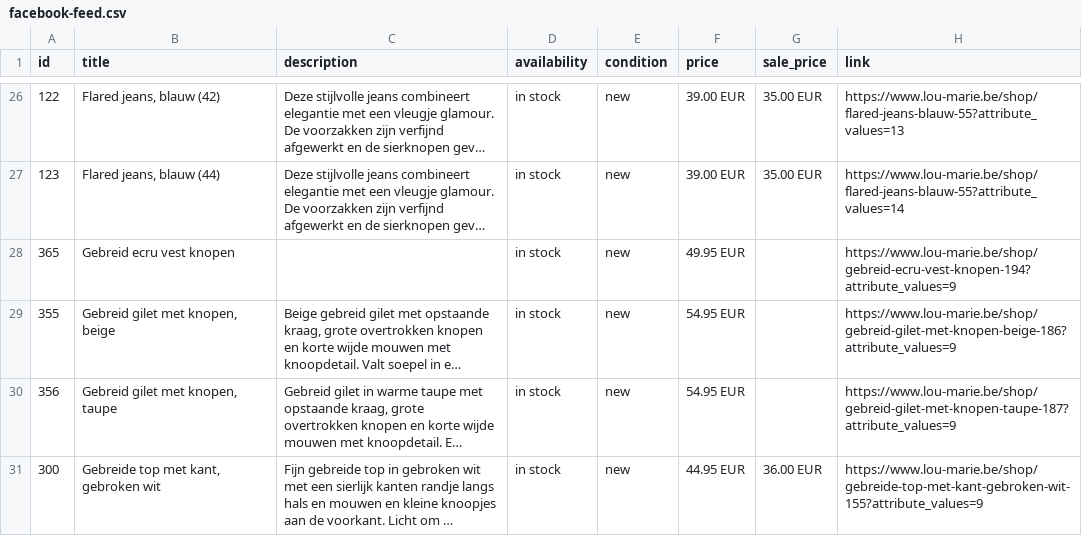
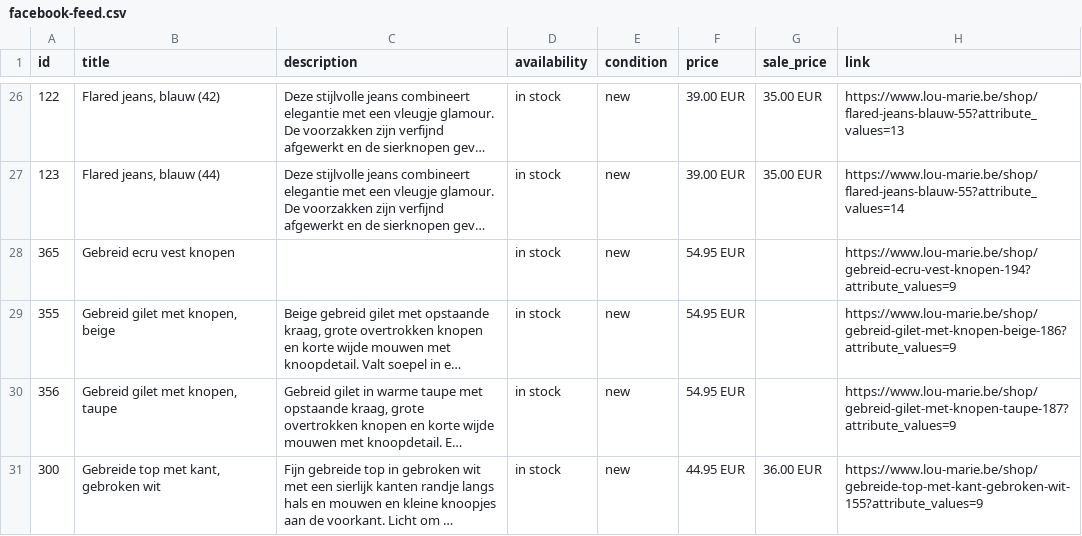
Before and after one commit to andriesss/lou-marie.be, a CSV file: facebook-feed.csv, drawn as a sheet; only a part is shown, gaps mark what is left out; long unchanged cells end in …; the diff names each change by its address in the sheet, - before the commit and + after, or states it on an @@ line.

```diff
--- a/facebook-feed.csv
+++ b/facebook-feed.csv
-F28 (price): 49.95 EUR
+F28 (price): 54.95 EUR
```
Also changed, not shown: 1 other file.
